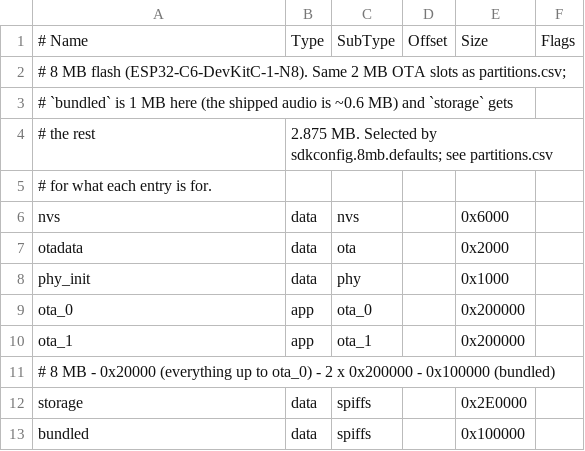
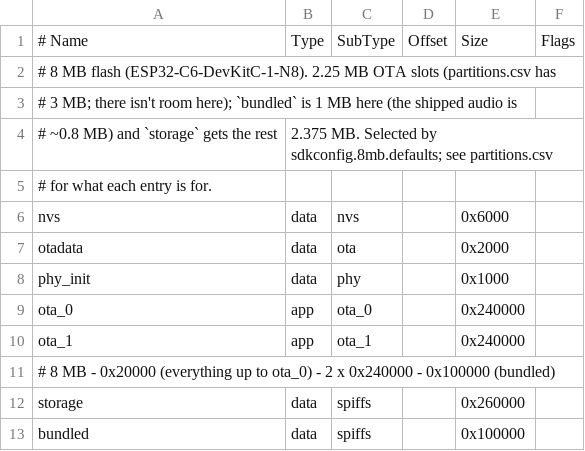
Before and after one commit to sdylewski/Analog-Redial, a CSV file: firmware/partitions_8mb.csv, drawn as a sheet.

```diff
--- a/firmware/partitions_8mb.csv
+++ b/firmware/partitions_8mb.csv
@@ -1,5 +1,5 @@
 # Name,   Type, SubType, Offset,  Size,   Flags
-# 8 MB flash (ESP32-C6-DevKitC-1-N8). Same 2 MB OTA slots as partitions.csv;
-# `bundled` is 1 MB here (the shipped audio is ~0.6 MB) and `storage` gets
-# the rest, 2.875 MB. Selected by sdkconfig.8mb.defaults; see partitions.csv
+# 8 MB flash (ESP32-C6-DevKitC-1-N8). 2.25 MB OTA slots (partitions.csv has
+# 3 MB; there isn't room here); `bundled` is 1 MB here (the shipped audio is
+# ~0.8 MB) and `storage` gets the rest, 2.375 MB. Selected by sdkconfig.8mb.defaults; see partitions.csv
 # for what each entry is for.
@@ -8,6 +8,6 @@ otadata,  data, ota,     ,        0x2000,
 phy_init, data, phy,     ,        0x1000,
-ota_0,    app,  ota_0,   ,        0x200000,
-ota_1,    app,  ota_1,   ,        0x200000,
-# 8 MB - 0x20000 (everything up to ota_0) - 2 x 0x200000 - 0x100000 (bundled)
-storage,  data, spiffs,  ,        0x2E0000,
+ota_0,    app,  ota_0,   ,        0x240000,
+ota_1,    app,  ota_1,   ,        0x240000,
+# 8 MB - 0x20000 (everything up to ota_0) - 2 x 0x240000 - 0x100000 (bundled)
+storage,  data, spiffs,  ,        0x260000,
 bundled,  data, spiffs,  ,        0x100000,
```
Also changed, not shown: firmware/partitions.csv, 6 other files.
